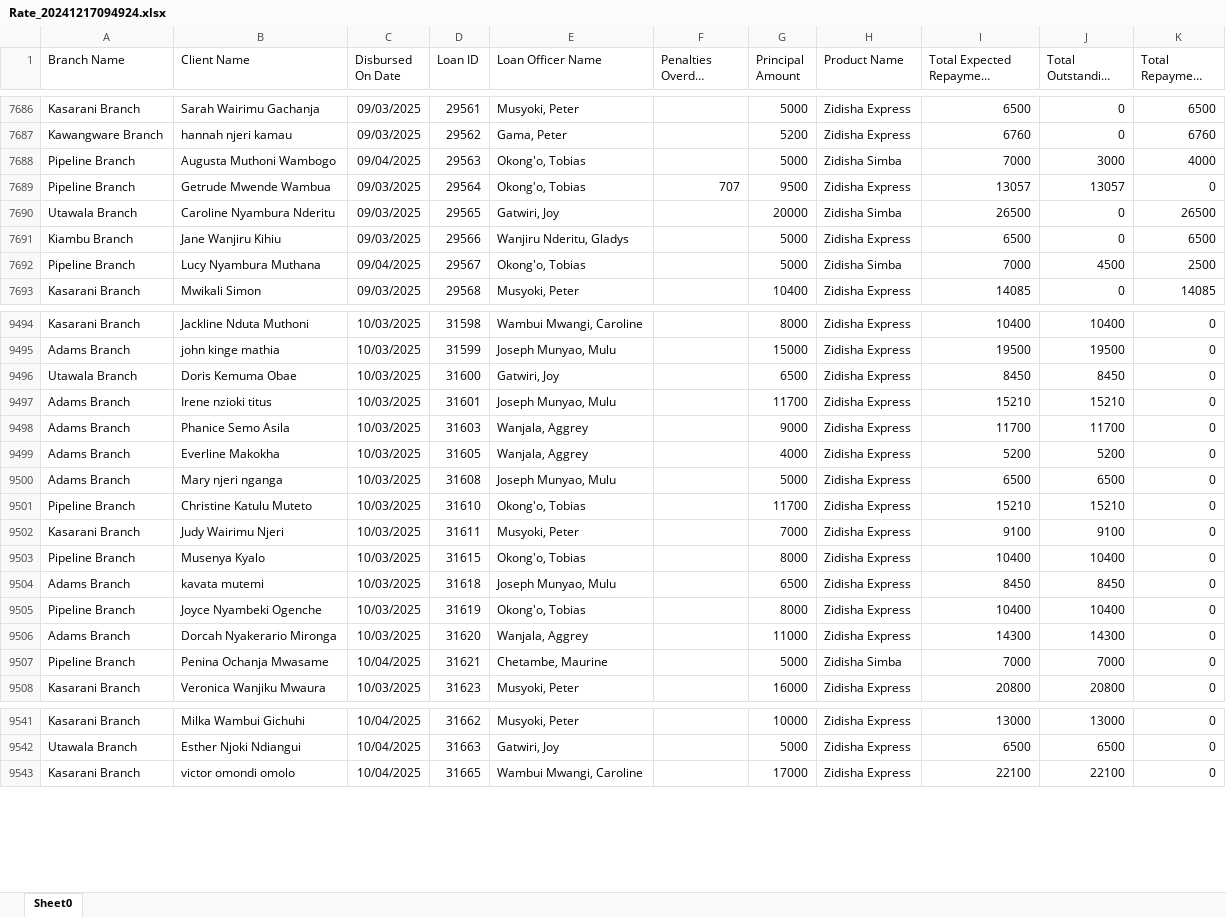
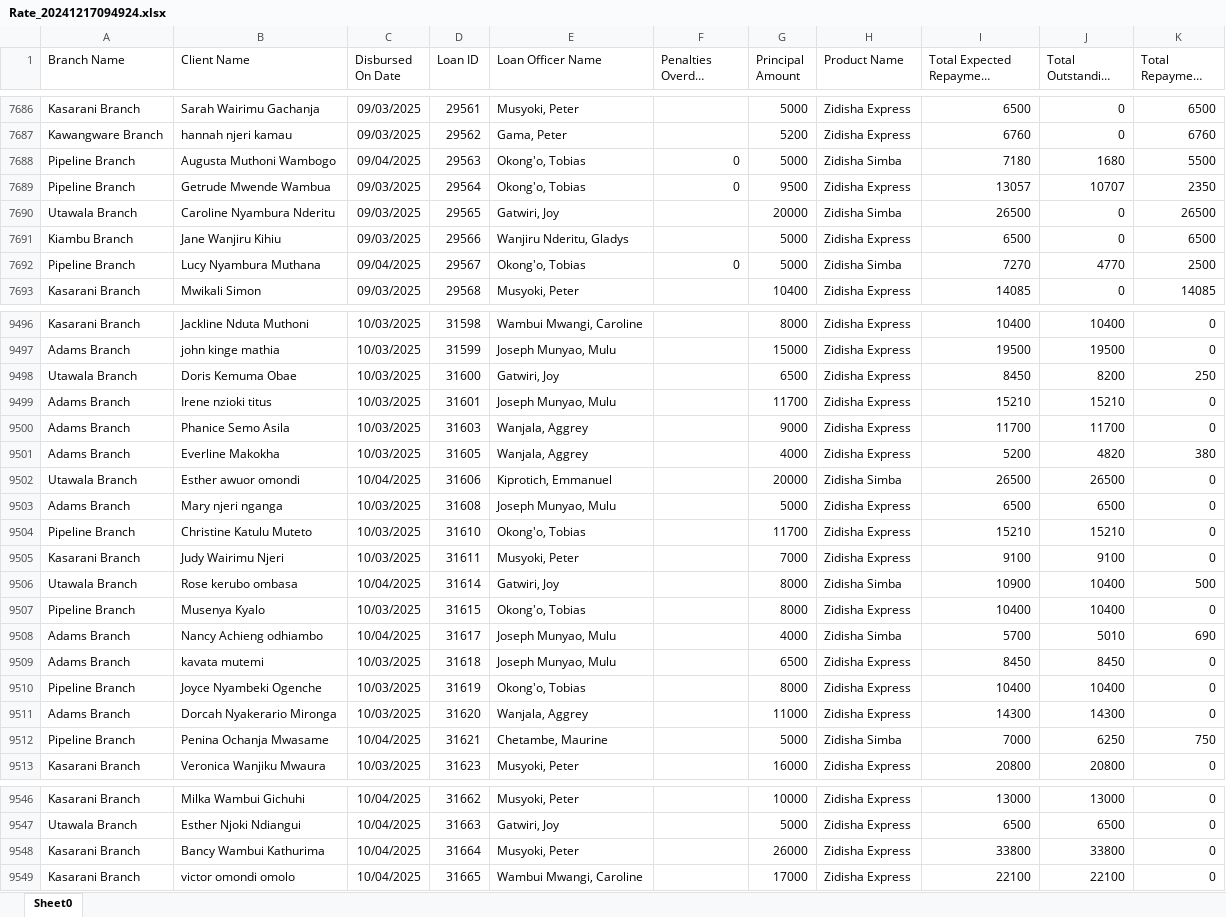
Before and after one commit to Phoenix-Capital/zidisha-monitor, an Excel workbook: Rate_20241217094924.xlsx, sheet Sheet0, drawn as a sheet; only a part is shown, gaps mark what is left out; long unchanged cells end in …; values as stored, in another font and other column widths than the file's, no borders; addresses are those after the commit; the diff covers the shown part only; the diff names each change by its address in the sheet, - before the commit and + after, or states it on an @@ line.

```diff
--- a/Rate_20241217094924.xlsx (sheet Sheet0)
+++ b/Rate_20241217094924.xlsx (sheet Sheet0)
-F7688 (Penalties Overdue Derived): (empty)
+F7688 (Penalties Overdue Derived): 0
-I7688 (Total Expected Repayment Derived): 7000
+I7688 (Total Expected Repayment Derived): 7180
-J7688 (Total Outstanding Derived): 3000
+J7688 (Total Outstanding Derived): 1680
-K7688 (Total Repayment Derived): 4000
+K7688 (Total Repayment Derived): 5500
-F7689 (Penalties Overdue Derived): 707
+F7689 (Penalties Overdue Derived): 0
-J7689 (Total Outstanding Derived): 13057
+J7689 (Total Outstanding Derived): 10707
-K7689 (Total Repayment Derived): 0
+K7689 (Total Repayment Derived): 2350
-F7692 (Penalties Overdue Derived): (empty)
+F7692 (Penalties Overdue Derived): 0
-I7692 (Total Expected Repayment Derived): 7000
+I7692 (Total Expected Repayment Derived): 7270
-J7692 (Total Outstanding Derived): 4500
+J7692 (Total Outstanding Derived): 4770
-J9498 (Total Outstanding Derived): 8450
+J9498 (Total Outstanding Derived): 8200
-K9498 (Total Repayment Derived): 0
+K9498 (Total Repayment Derived): 250
-J9501 (Total Outstanding Derived): 5200
+J9501 (Total Outstanding Derived): 4820
-K9501 (Total Repayment Derived): 0
+K9501 (Total Repayment Derived): 380
+row 9502: Utawala Branch | Esther awuor omondi | 10/04/2025 | 31606 | Kiprotich, Emmanuel |  | 20000 | Zidisha Simba | 26500 | 26500 | 0
+row 9506: Utawala Branch | Rose kerubo ombasa | 10/04/2025 | 31614 | Gatwiri, Joy |  | 8000 | Zidisha Simba | 10900 | 10400 | 500
+row 9508: Adams Branch | Nancy Achieng odhiambo | 10/04/2025 | 31617 | Joseph Munyao, Mulu |  | 4000 | Zidisha Simba | 5700 | 5010 | 690
-J9512 (Total Outstanding Derived): 7000
+J9512 (Total Outstanding Derived): 6250
-K9512 (Total Repayment Derived): 0
+K9512 (Total Repayment Derived): 750
+row 9548: Kasarani Branch | Bancy Wambui Kathurima | 10/04/2025 | 31664 | Musyoki, Peter |  | 26000 | Zidisha Express | 33800 | 33800 | 0
```
Also changed, not shown: 50 added rows and 658 edited cells elsewhere in this sheet.
